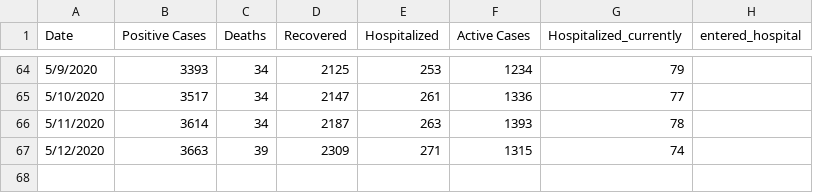
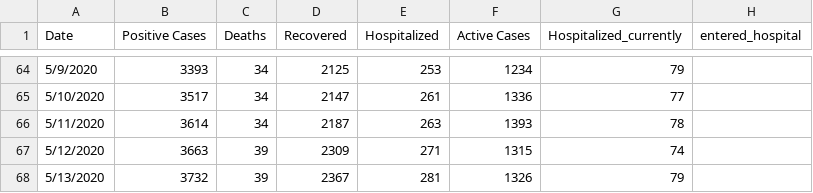
Before and after one commit to jswesner/covid_sd, a CSV file: data/data_kelo.csv, drawn as a sheet; only a part is shown, gaps mark what is left out.

```diff
--- a/data/data_kelo.csv
+++ b/data/data_kelo.csv
@@ -67 +67,2 @@ Date,Positive Cases,Deaths,Recovered,Hospitalized,Active Cases,Hospitalized_curr
 5/12/2020,3663,39,2309,271,1315,74,
+5/13/2020,3732,39,2367,281,1326,79,
```
Also changed, not shown: 32 other files.
